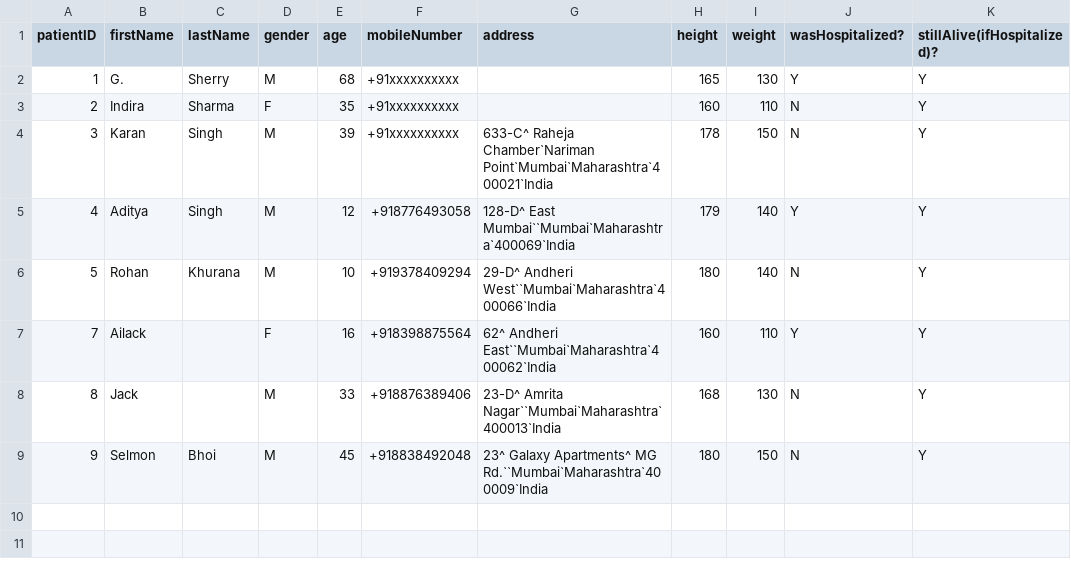
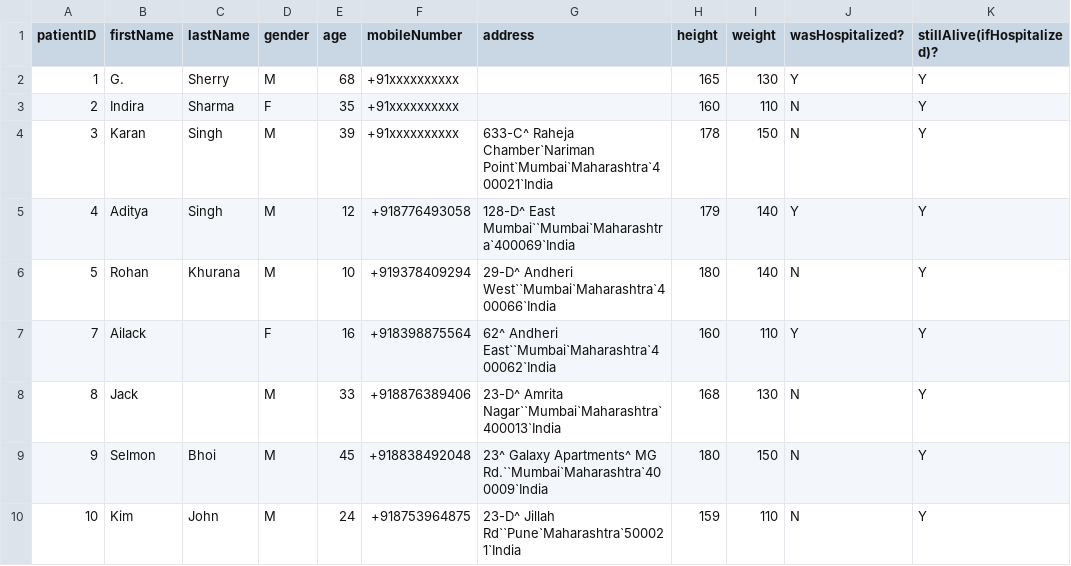
Before and after one commit to code-chaser/hospital-management-system, a CSV file: data/patients.csv, drawn as a sheet; the diff names each change by its address in the sheet, - before the commit and + after, or states it on an @@ line.

```diff
--- a/data/patients.csv
+++ b/data/patients.csv
+row 10: 10 | Kim | John | M | 24 | +918753964875 | 23-D^ Jillah Rd``Pune`Maharashtra`500021`India | 159 | 110 | N | Y
```
Also changed, not shown: data/doctors.csv, data/patientsHistory.csv, 4 other files.
